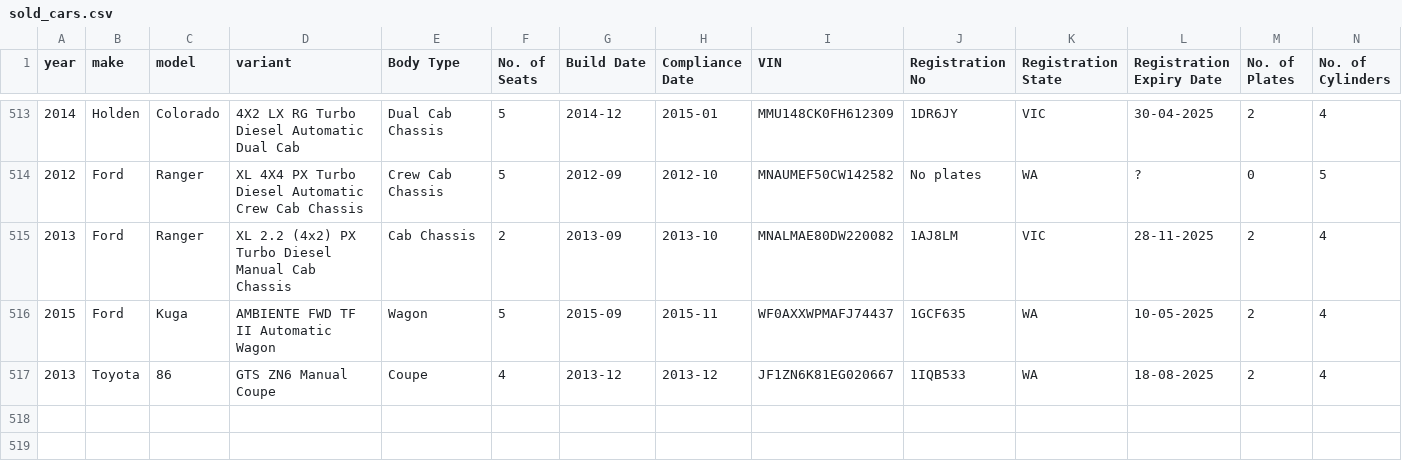
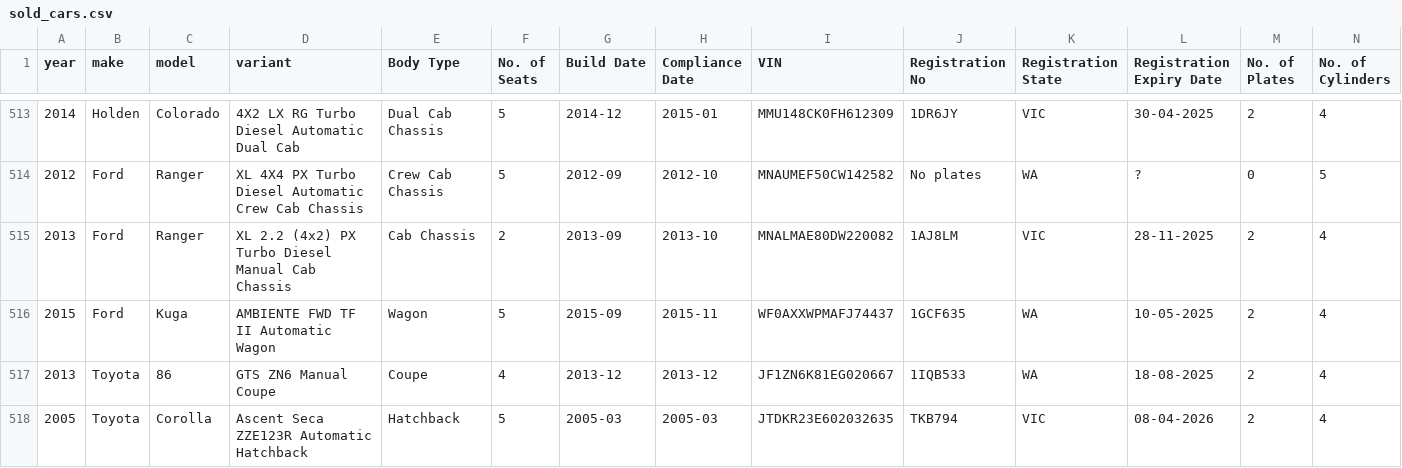
Before and after one commit to 77nimesh/GraysWebScraping_v2, a CSV file: CSV_data/sold_cars.csv, drawn as a sheet; only a part is shown, gaps mark what is left out; rows hold the shown columns only; the diff names each change by its address in the sheet, - before the commit and + after, or states it on an @@ line.

```diff
--- a/CSV_data/sold_cars.csv
+++ b/CSV_data/sold_cars.csv
+row 518: 2005 | Toyota | Corolla | Ascent Seca ZZE123R Automatic Hatchback | Hatchback | 5 | 2005-03 | 2005-03 | JTDKR23E602032635 | TKB794 | VIC | 08-04-2026 | 2 | 4
```
Also changed, not shown: 4 other files.
